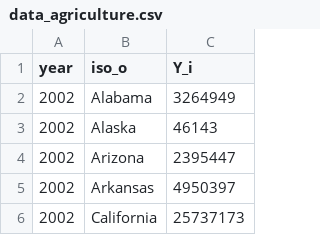
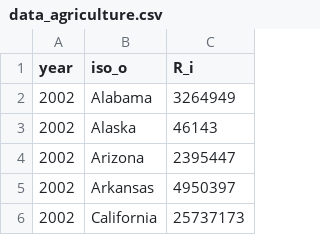
Before and after one commit to jpvasquez-econ/RUV, a CSV file: 1-Data-Codes/0-Raw_Data/Agriculture_Census/data_agriculture.csv, drawn as a sheet; only a part is shown.

Commit message:
change variable notation

```diff
--- a/1-Data-Codes/0-Raw_Data/Agriculture_Census/data_agriculture.csv
+++ b/1-Data-Codes/0-Raw_Data/Agriculture_Census/data_agriculture.csv
@@ -1,2 +1,2 @@
-year,iso_o,Y_i
+year,iso_o,R_i
 2002,Alabama,3264949
```
